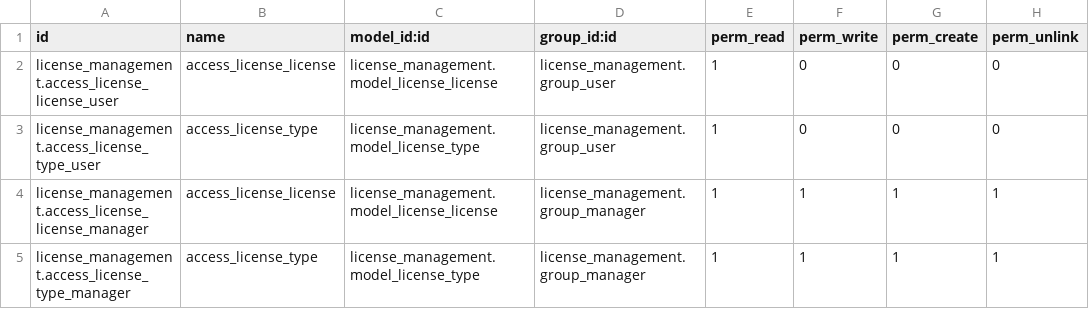
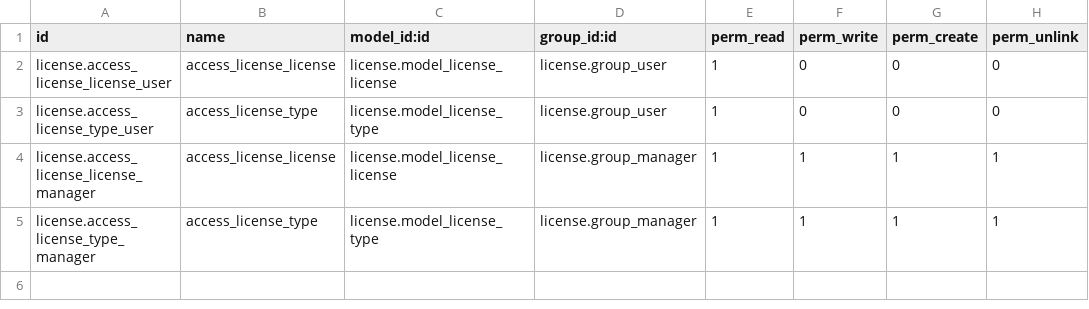
Before and after one commit to Mint-System/Odoo-Apps-Vertical-SaaS, a CSV file: license/security/ir.model.access.csv, drawn as a sheet.

Commit message:
[license] rename module name in files

```diff
--- a/license/security/ir.model.access.csv
+++ b/license/security/ir.model.access.csv
@@ -1,5 +1,5 @@
 id,name,model_id:id,group_id:id,perm_read,perm_write,perm_create,perm_unlink
-license_management.access_license_license_user,access_license_license,license_management.model_license_license,license_management.group_user,1,0,0,0
-license_management.access_license_type_user,access_license_type,license_management.model_license_type,license_management.group_user,1,0,0,0
-license_management.access_license_license_manager,access_license_license,license_management.model_license_license,license_management.group_manager,1,1,1,1
-license_management.access_license_type_manager,access_license_type,license_management.model_license_type,license_management.group_manager,1,1,1,1
+license.access_license_license_user,access_license_license,license.model_license_license,license.group_user,1,0,0,0
+license.access_license_type_user,access_license_type,license.model_license_type,license.group_user,1,0,0,0
+license.access_license_license_manager,access_license_license,license.model_license_license,license.group_manager,1,1,1,1
+license.access_license_type_manager,access_license_type,license.model_license_type,license.group_manager,1,1,1,1
```
Also changed, not shown: 10 other files.
